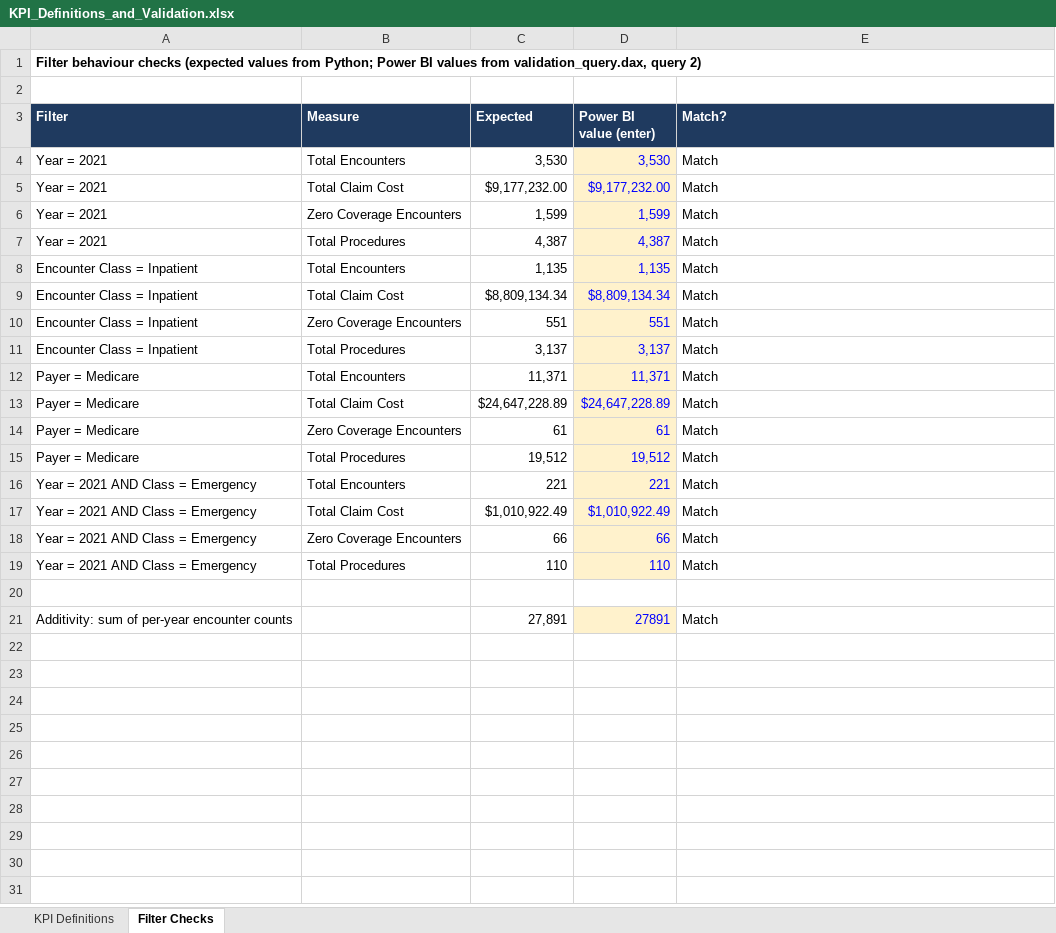
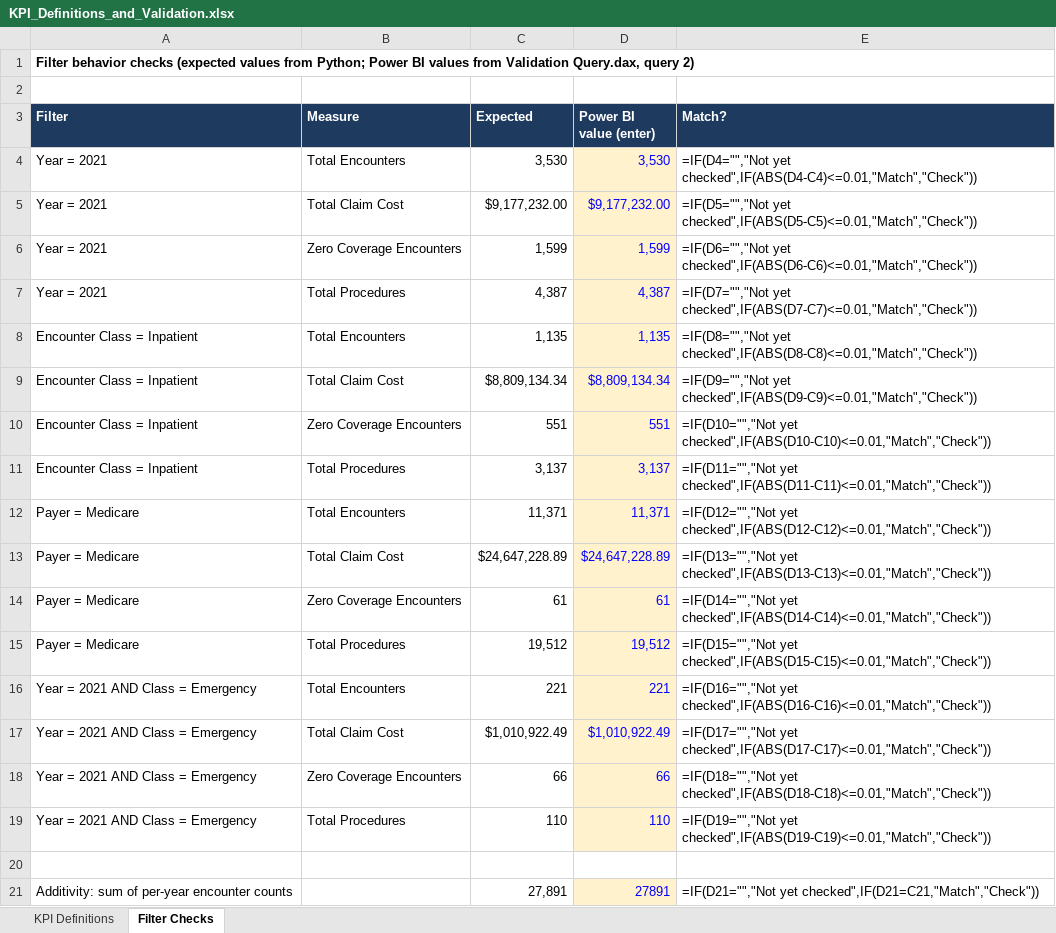
Before and after one commit to adaeudoxie/Hospital-Operations-Analytics, an Excel workbook: docs/KPI_Definitions_and_Validation.xlsx, sheet Filter Checks, drawn as a sheet; values as stored, in another font and other column widths than the file's, no borders; formulas without a stored value are shown as written; the diff names each change by its address in the sheet, - before the commit and + after, or states it on an @@ line.

```diff
--- a/docs/KPI_Definitions_and_Validation.xlsx (sheet Filter Checks)
+++ b/docs/KPI_Definitions_and_Validation.xlsx (sheet Filter Checks)
-A1 (Filter): Filter behaviour checks (expected values from Python; Power BI values from validation_query.dax, query 2)
+A1 (Filter): Filter behavior checks (expected values from Python; Power BI values from Validation Query.dax, query 2)
-E4 (Match?): Match
+E4 (Match?): =IF(D4="","Not yet checked",IF(ABS(D4-C4)<=0.01,"Match","Check"))
-E5 (Match?): Match
+E5 (Match?): =IF(D5="","Not yet checked",IF(ABS(D5-C5)<=0.01,"Match","Check"))
-E6 (Match?): Match
+E6 (Match?): =IF(D6="","Not yet checked",IF(ABS(D6-C6)<=0.01,"Match","Check"))
-E7 (Match?): Match
+E7 (Match?): =IF(D7="","Not yet checked",IF(ABS(D7-C7)<=0.01,"Match","Check"))
-E8 (Match?): Match
+E8 (Match?): =IF(D8="","Not yet checked",IF(ABS(D8-C8)<=0.01,"Match","Check"))
-E9 (Match?): Match
+E9 (Match?): =IF(D9="","Not yet checked",IF(ABS(D9-C9)<=0.01,"Match","Check"))
-E10 (Match?): Match
+E10 (Match?): =IF(D10="","Not yet checked",IF(ABS(D10-C10)<=0.01,"Match","Check"))
-E11 (Match?): Match
+E11 (Match?): =IF(D11="","Not yet checked",IF(ABS(D11-C11)<=0.01,"Match","Check"))
-E12 (Match?): Match
+E12 (Match?): =IF(D12="","Not yet checked",IF(ABS(D12-C12)<=0.01,"Match","Check"))
-E13 (Match?): Match
+E13 (Match?): =IF(D13="","Not yet checked",IF(ABS(D13-C13)<=0.01,"Match","Check"))
-E14 (Match?): Match
+E14 (Match?): =IF(D14="","Not yet checked",IF(ABS(D14-C14)<=0.01,"Match","Check"))
-E15 (Match?): Match
+E15 (Match?): =IF(D15="","Not yet checked",IF(ABS(D15-C15)<=0.01,"Match","Check"))
-E16 (Match?): Match
+E16 (Match?): =IF(D16="","Not yet checked",IF(ABS(D16-C16)<=0.01,"Match","Check"))
-E17 (Match?): Match
+E17 (Match?): =IF(D17="","Not yet checked",IF(ABS(D17-C17)<=0.01,"Match","Check"))
-E18 (Match?): Match
+E18 (Match?): =IF(D18="","Not yet checked",IF(ABS(D18-C18)<=0.01,"Match","Check"))
-E19 (Match?): Match
+E19 (Match?): =IF(D19="","Not yet checked",IF(ABS(D19-C19)<=0.01,"Match","Check"))
-E21 (Match?): Match
+E21 (Match?): =IF(D21="","Not yet checked",IF(D21=C21,"Match","Check"))
```
Also changed, not shown: sheet KPI Definitions, 8 other files.
